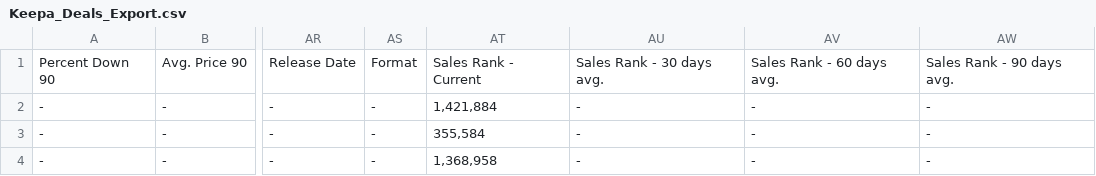
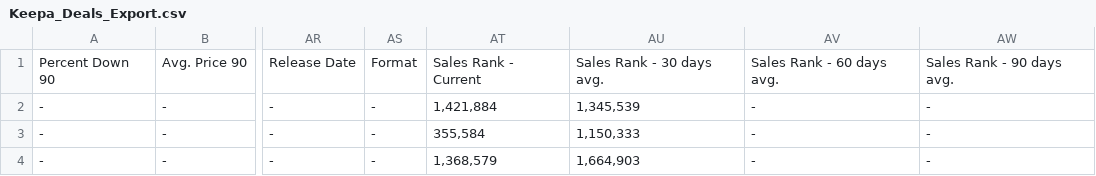
Before and after one commit to timemery/keepa-deals, a CSV file: Keepa_Deals_Export.csv, drawn as a sheet; only a part is shown, gaps mark what is left out; the diff names each change by its address in the sheet, - before the commit and + after, or states it on an @@ line.

```diff
--- a/Keepa_Deals_Export.csv
+++ b/Keepa_Deals_Export.csv
-AU2: -
+AU2: 1,345,539
-AU3: -
+AU3: 1,150,333
-AT4: 1,368,958
+AT4: 1,368,579
-AU4: -
+AU4: 1,664,903
```
Also changed, not shown: 9 other files.
